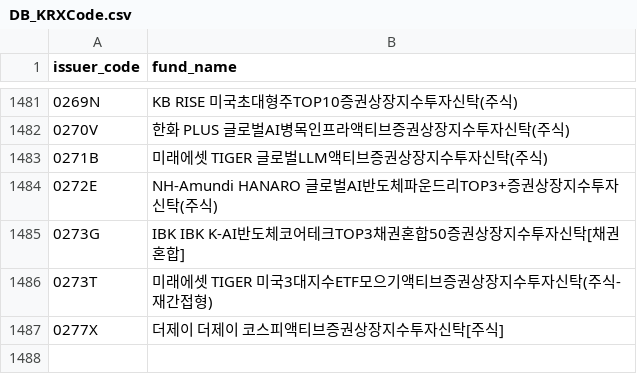
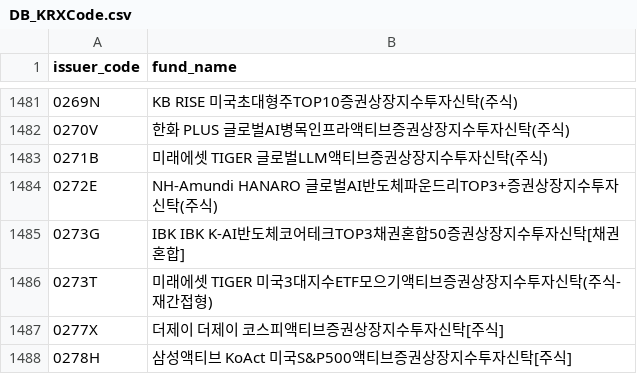
Before and after one commit to sungin-etf/NewETFKR, a CSV file: DB_KRXCode.csv, drawn as a sheet; only a part is shown, gaps mark what is left out; the diff names each change by its address in the sheet, - before the commit and + after, or states it on an @@ line.

```diff
--- a/DB_KRXCode.csv
+++ b/DB_KRXCode.csv
+row 1488: 0278H | 삼성액티브 KoAct 미국S&P500액티브증권상장지수투자신탁[주식]
```
